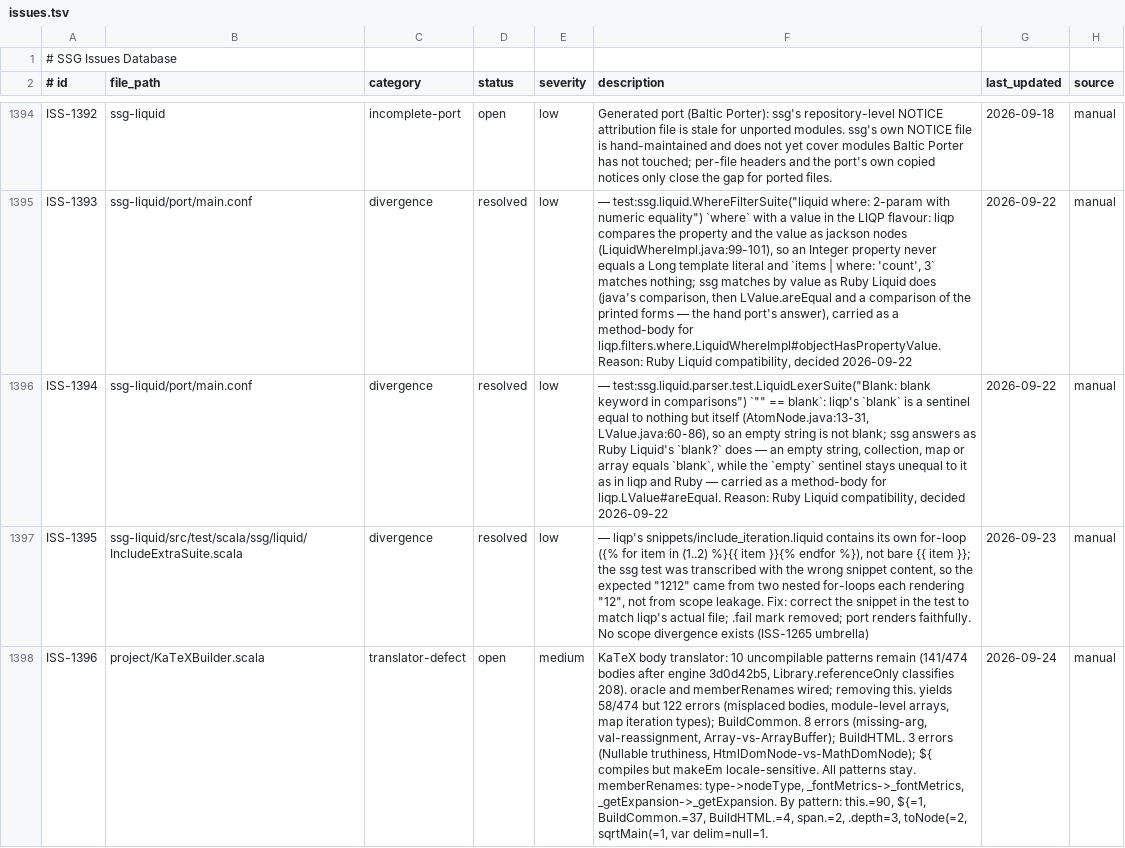
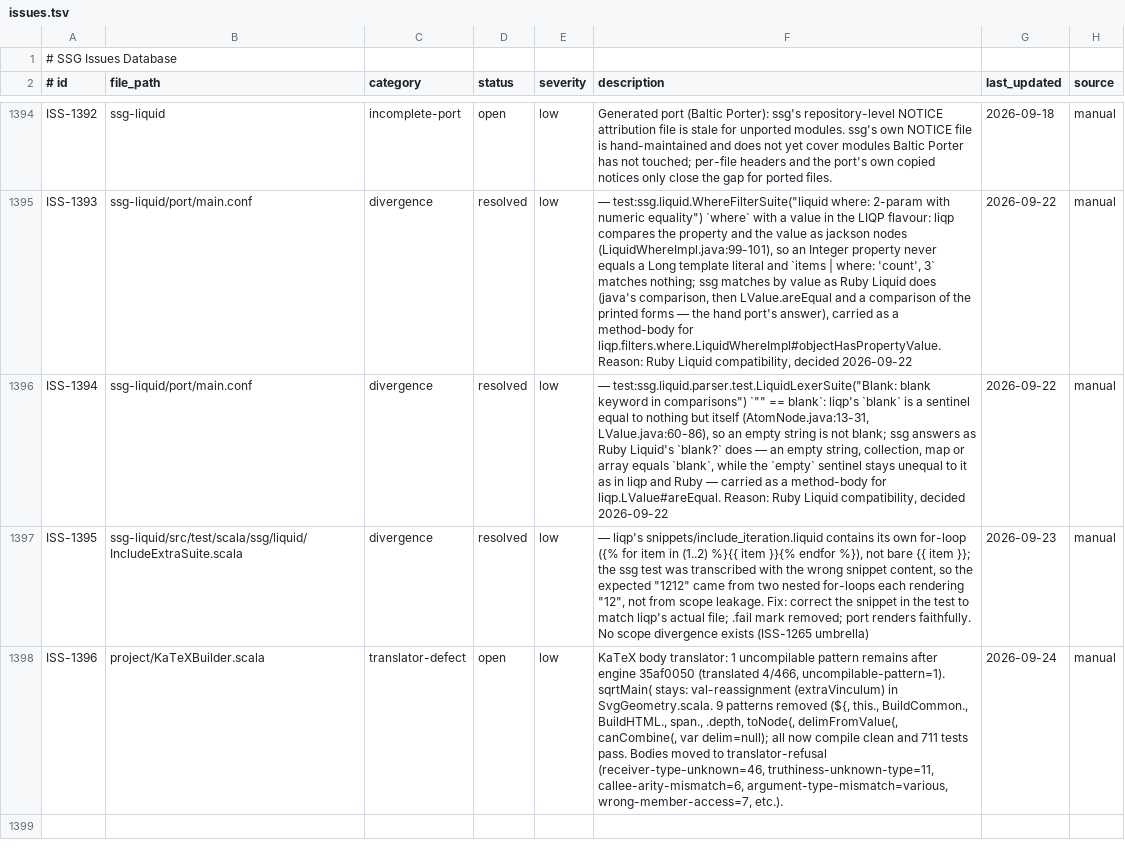
Before and after one commit to kubuszok/ssg, a TSV file: .rescale/data/issues.tsv, drawn as a sheet; only a part is shown, gaps mark what is left out; the diff names each change by its address in the sheet, - before the commit and + after, or states it on an @@ line.

Commit message:
Update katex CLAUDE.md and ISS-1396 with final numbers (translated 4/466, uncompilable-pattern 141->1, 711 tests green)

```diff
--- a/.rescale/data/issues.tsv
+++ b/.rescale/data/issues.tsv
-E1398 (severity): medium
+E1398 (severity): low
-F1398 (description): …body translator: 10 uncompilable patterns remain (141/474 bodies after engine 3d0d42b5, Library.referenceOnly classifies 208). oracle and memberRenames wired; removing this. yields 58/474 but 122 errors (misplaced bodies, module-level arrays, map iteration types); BuildCommon. 8 errors (missing-arg, val-reassignment, Array-vs-ArrayBuffer); BuildHTML. 3 errors (Nullable truthiness, HtmlDomNode-vs-MathDomNode); ${ compiles but makeEm locale-sensitive. All patterns stay. memberRenames: type->nodeType, _fontMetrics->_fontMetrics, _getExpansion->_getExpansion. By pattern: this.=90, ${=1, BuildCommon.=37, BuildHTML.=4, span.=2, .depth=3, toNode(=2, sqrtMain(=1, var delim=null=1.
+F1398 (description): …body translator: 1 uncompilable pattern remains after engine 35af0050 (translated 4/466, uncompilable-pattern=1). sqrtMain( stays: val-reassignment (extraVinculum) in SvgGeometry.scala. 9 patterns removed (${, this., BuildCommon., BuildHTML., span., .depth, toNode(, delimFromValue(, canCombine(, var delim=null); all now compile clean and 711 tests pass. Bodies moved to translator-refusal (receiver-type-unknown=46, truthiness-unknown-type=11, callee-arity-mismatch=6, argument-type-mismatch=various, wrong-member-access=7, etc.).
```
Also changed, not shown: 1 other file.
